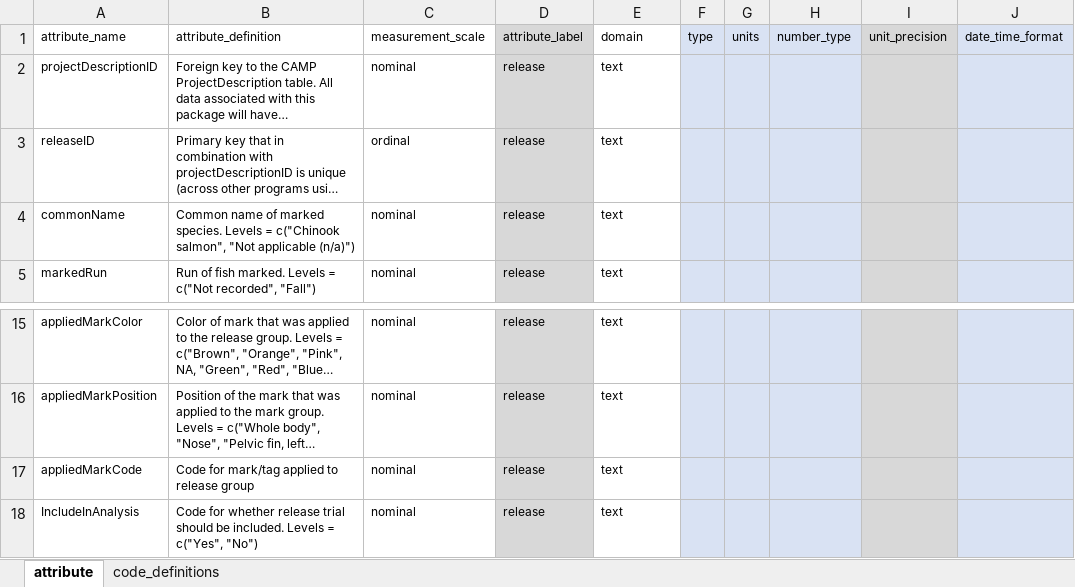
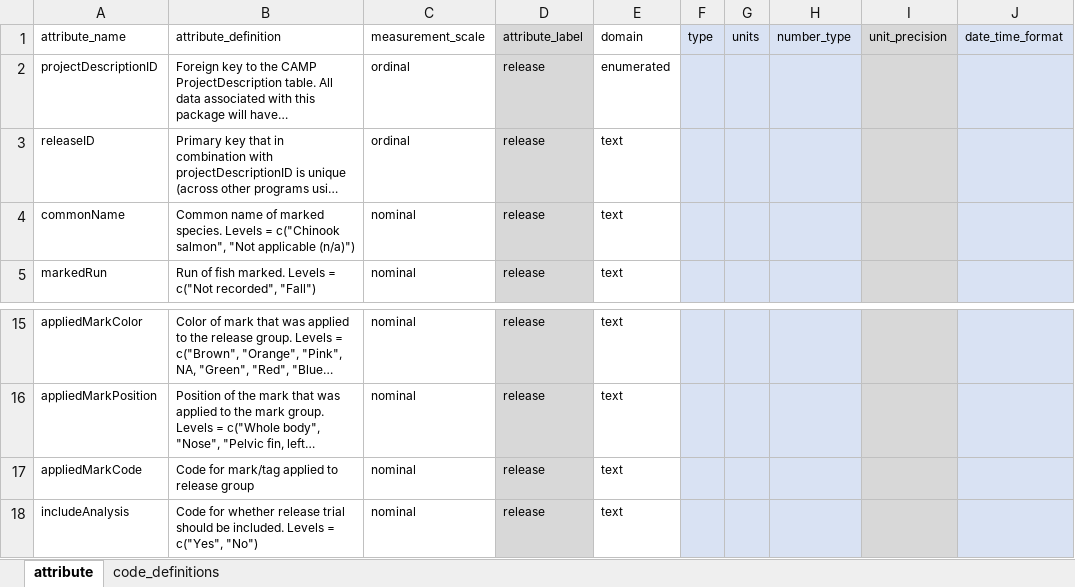
Before and after one commit to SRJPE/jpe-tisdale-edi, an Excel workbook: data-raw/metadata/tisdale_release_metadata.xlsx, sheet attribute, drawn as a sheet; only a part is shown, gaps mark what is left out; long unchanged cells end in …; values as stored, in another font and other column widths than the file's, no borders; the diff names each change by its address in the sheet, - before the commit and + after, or states it on an @@ line.

```diff
--- a/data-raw/metadata/tisdale_release_metadata.xlsx (sheet attribute)
+++ b/data-raw/metadata/tisdale_release_metadata.xlsx (sheet attribute)
-C2 (measurement_scale): nominal
+C2 (measurement_scale): ordinal
-E2 (domain): text
+E2 (domain): enumerated
-A18 (attribute_name): IncludeInAnalysis
+A18 (attribute_name): includeAnalysis
```
Also changed, not shown: sheet code_definitions, data-raw/metadata/tisdale_catch_metadata.xlsx, data-raw/metadata/tisdale_release_fish_metadata.xlsx, 4 other files.
